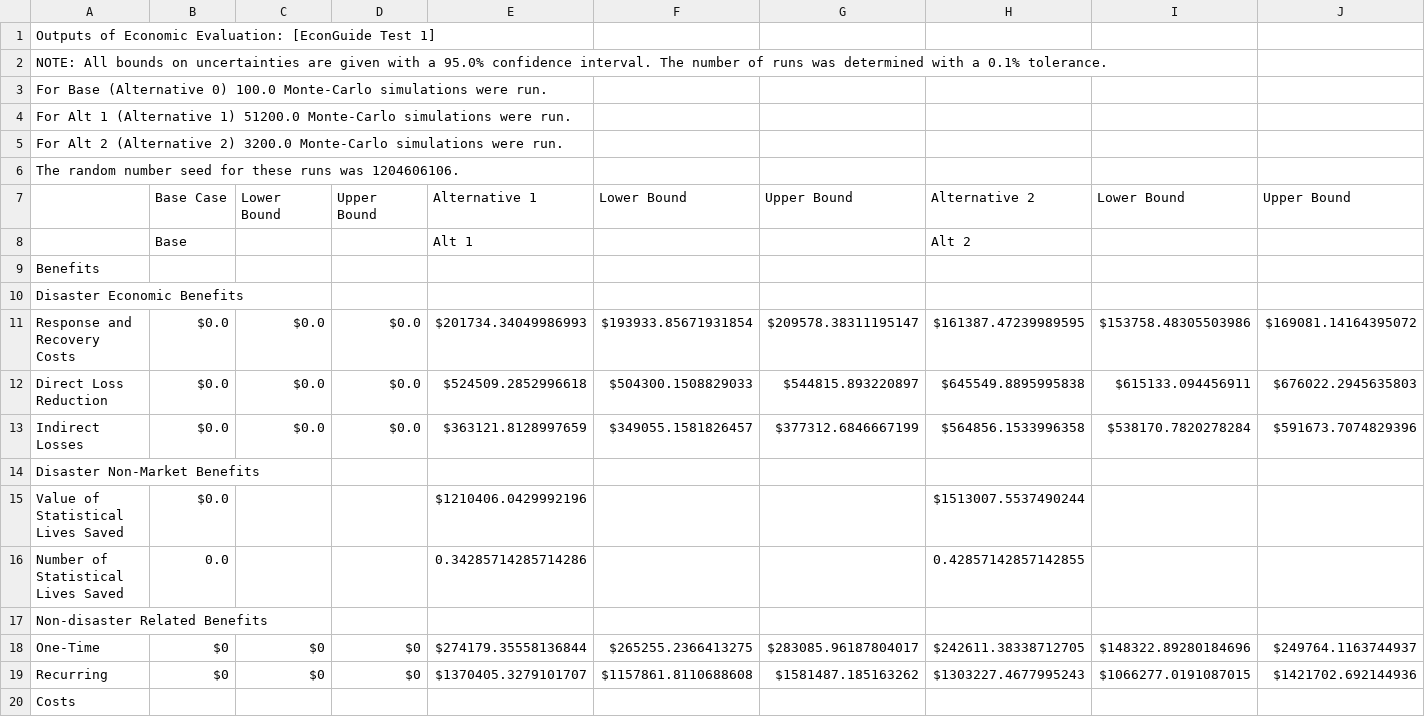
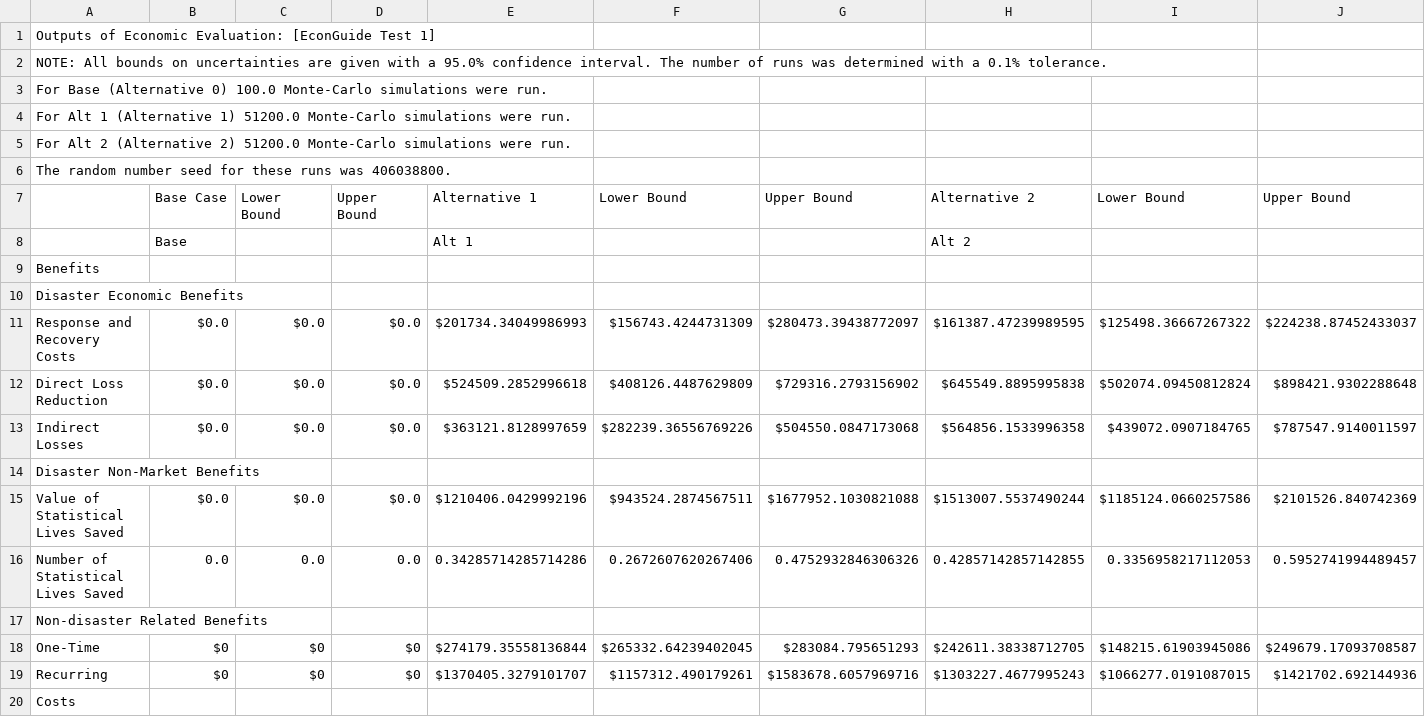
Before and after one commit to usnistgov/Economic-Resilience-Guide, a CSV file: Summary Files/EconGuide Test Externalities Summary Uncertainty.csv, drawn as a sheet; only a part is shown; the diff covers the shown part only.

Commit message:
Recurrence Uncertainty

```diff
--- a/Summary Files/EconGuide Test Externalities Summary Uncertainty.csv
+++ b/Summary Files/EconGuide Test Externalities Summary Uncertainty.csv
@@ -4,4 +4,4 @@ For Base (Alternative 0) 100.0 Monte-Carlo simulations were run.
 For Alt 1 (Alternative 1) 51200.0 Monte-Carlo simulations were run.
-For Alt 2 (Alternative 2) 3200.0 Monte-Carlo simulations were run.
-The random number seed for these runs was 1204606106.
+For Alt 2 (Alternative 2) 51200.0 Monte-Carlo simulations were run.
+The random number seed for these runs was 406038800.
 ,Base Case,Lower Bound,Upper Bound,Alternative 1,Lower Bound,Upper Bound,Alternative 2,Lower Bound,Upper Bound
@@ -10,11 +10,11 @@ Benefits
 Disaster Economic Benefits
-Response and Recovery Costs,$0.0,$0.0,$0.0,$201734.34049986993,$193933.85671931854,$209578.38311195147,$161387.47239989595,$153758.48305503986,$169081.14164395072
-Direct Loss Reduction,$0.0,$0.0,$0.0,$524509.2852996618,$504300.1508829033,$544815.893220897,$645549.8895995838,$615133.094456911,$676022.2945635803
-Indirect Losses,$0.0,$0.0,$0.0,$363121.8128997659,$349055.1581826457,$377312.6846667199,$564856.1533996358,$538170.7820278284,$591673.7074829396
+Response and Recovery Costs,$0.0,$0.0,$0.0,$201734.34049986993,$156743.4244731309,$280473.39438772097,$161387.47239989595,$125498.36667267322,$224238.87452433037
+Direct Loss Reduction,$0.0,$0.0,$0.0,$524509.2852996618,$408126.4487629809,$729316.2793156902,$645549.8895995838,$502074.09450812824,$898421.9302288648
+Indirect Losses,$0.0,$0.0,$0.0,$363121.8128997659,$282239.36556769226,$504550.0847173068,$564856.1533996358,$439072.0907184765,$787547.9140011597
 Disaster Non-Market Benefits
-Value of Statistical Lives Saved,$0.0,,,$1210406.0429992196,,,$1513007.5537490244,,
-Number of Statistical Lives Saved,0.0,,,0.34285714285714286,,,0.42857142857142855,,
+Value of Statistical Lives Saved,$0.0,$0.0,$0.0,$1210406.0429992196,$943524.2874567511,$1677952.1030821088,$1513007.5537490244,$1185124.0660257586,$2101526.840742369
+Number of Statistical Lives Saved,0.0,0.0,0.0,0.34285714285714286,0.2672607620267406,0.4752932846306326,0.42857142857142855,0.3356958217112053,0.5952741994489457
 Non-disaster Related Benefits
-One-Time,$0,$0,$0,$274179.35558136844,$265255.2366413275,$283085.96187804017,$242611.38338712705,$148322.89280184696,$249764.1163744937
-Recurring,$0,$0,$0,$1370405.3279101707,$1157861.8110688608,$1581487.185163262,$1303227.4677995243,$1066277.0191087015,$1421702.692144936
+One-Time,$0,$0,$0,$274179.35558136844,$265332.64239402045,$283084.795651293,$242611.38338712705,$148215.61903945086,$249679.17093708587
+Recurring,$0,$0,$0,$1370405.3279101707,$1157312.490179261,$1583678.6057969716,$1303227.4677995243,$1066277.0191087015,$1421702.692144936
 Costs
```
Also changed, not shown: 26 edited cells elsewhere in this file, 11 other files.
